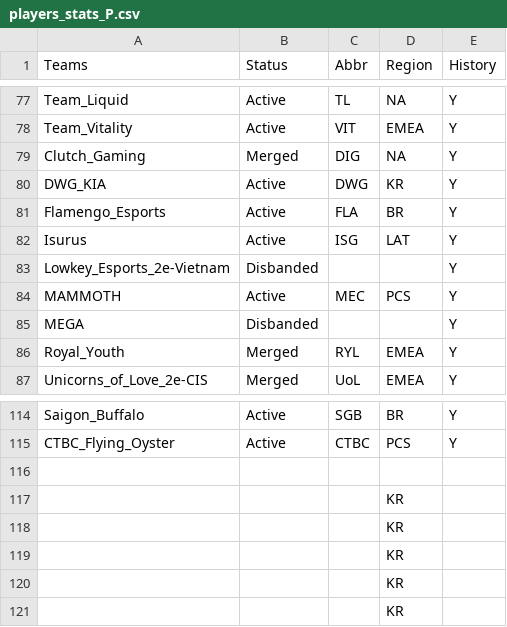
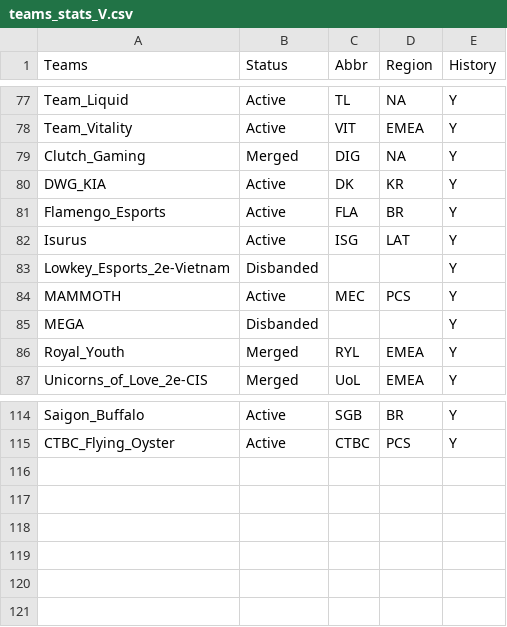
Before and after one commit to SzeWaiHo/UCDPA-SzeWaiHo, a CSV file: teams_stats_V.csv (was players_stats_P.csv), drawn as a sheet; only a part is shown, gaps mark what is left out.

```diff
--- a/players_stats_P.csv
+++ b/teams_stats_V.csv
@@ -79,3 +79,3 @@ Team_Vitality,Active,VIT,EMEA,Y
 Clutch_Gaming,Merged,DIG,NA,Y
-DWG_KIA,Active,DWG,KR,Y
+DWG_KIA,Active,DK,KR,Y
 Flamengo_Esports,Active,FLA,BR,Y
@@ -115,7 +115 @@ Saigon_Buffalo,Active,SGB,BR,Y
 CTBC_Flying_Oyster,Active,CTBC,PCS,Y
-,,,,
-,,,KR,
-,,,KR,
-,,,KR,
-,,,KR,
-,,,KR,
```
Also changed, not shown: 6 other files.
